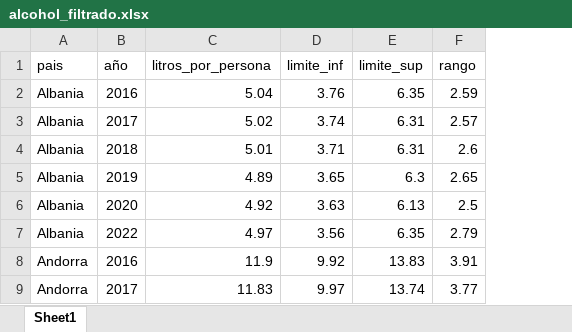
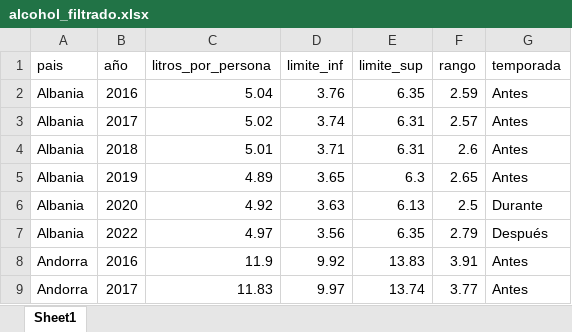
Before and after one commit to pisalacios/alcohol-consumption-grupo4, an Excel workbook: alcohol_filtrado.xlsx, sheet Sheet1, drawn as a sheet; only a part is shown; values as stored, in another font and other column widths than the file's, no borders; the diff names each change by its address in the sheet, - before the commit and + after, or states it on an @@ line.

Commit message:
Creando nueva clausula de temporadas + 1er gráfico

```diff
--- a/alcohol_filtrado.xlsx (sheet Sheet1)
+++ b/alcohol_filtrado.xlsx (sheet Sheet1)
+column G (temporada), rows 2-9: Antes | Antes | Antes | Antes | Durante | Después | Antes | Antes
```
Also changed, not shown: 2 other files.
